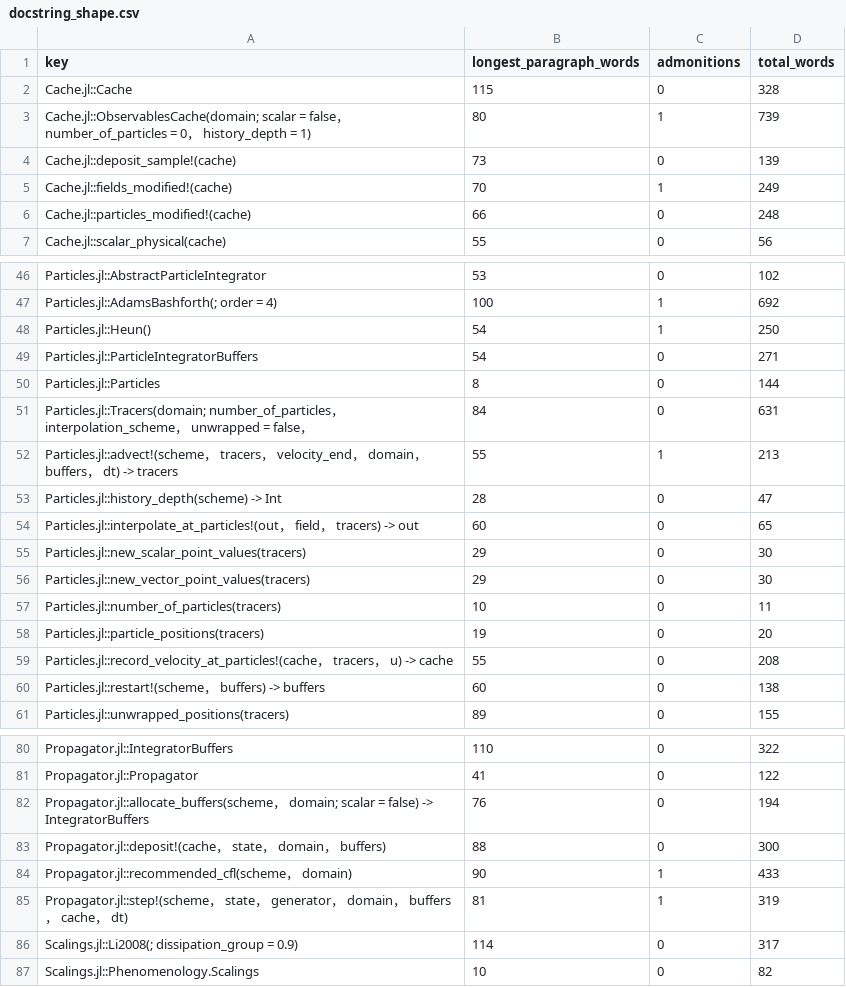
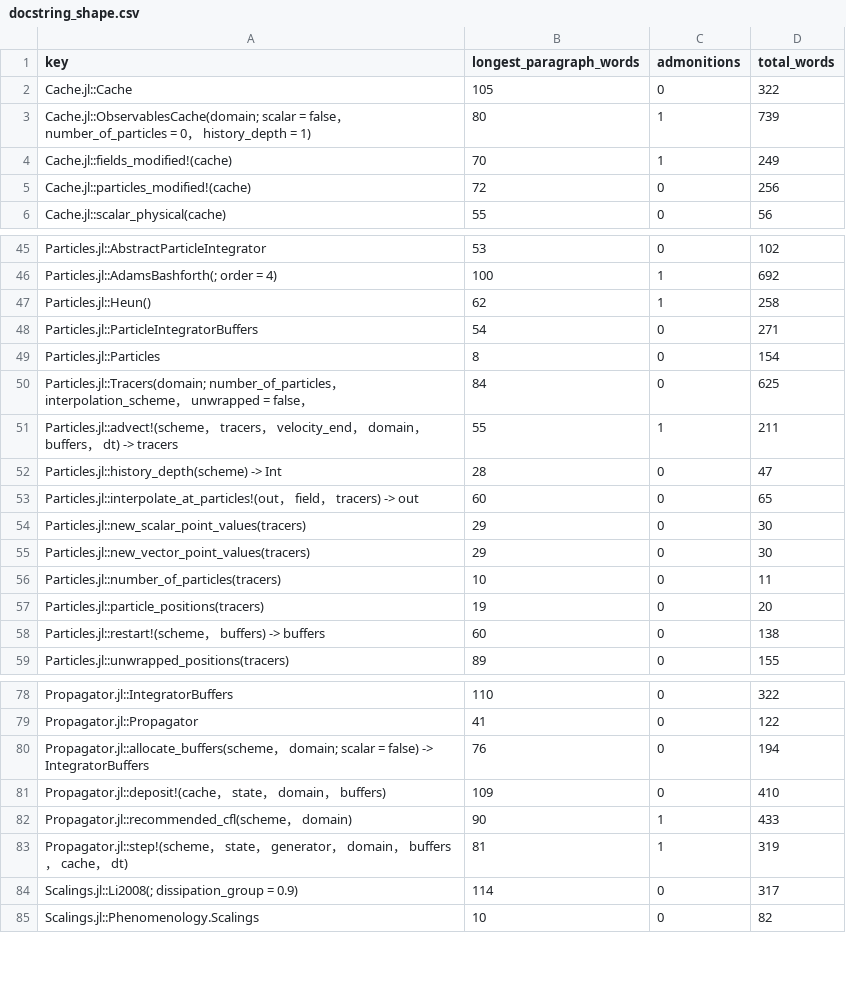
Before and after one commit to GrigorySarnitsky/GBGHomogeneousTurbulence.jl, a CSV file: docs/docstring_shape.csv, drawn as a sheet; only a part is shown, gaps mark what is left out.

```diff
--- a/docs/docstring_shape.csv
+++ b/docs/docstring_shape.csv
@@ -1,7 +1,6 @@
 key,longest_paragraph_words,admonitions,total_words
-Cache.jl::Cache,115,0,328
+Cache.jl::Cache,105,0,322
 Cache.jl::ObservablesCache(domain; scalar = false， number_of_particles = 0， history_depth = 1),80,1,739
-Cache.jl::deposit_sample!(cache),73,0,139
 Cache.jl::fields_modified!(cache),70,1,249
-Cache.jl::particles_modified!(cache),66,0,248
+Cache.jl::particles_modified!(cache),72,0,256
 Cache.jl::scalar_physical(cache),55,0,56
@@ -47,7 +46,7 @@ Particles.jl::AbstractParticleIntegrator,53,0,102
 Particles.jl::AdamsBashforth(; order = 4),100,1,692
-Particles.jl::Heun(),54,1,250
+Particles.jl::Heun(),62,1,258
 Particles.jl::ParticleIntegratorBuffers,54,0,271
-Particles.jl::Particles,8,0,144
-Particles.jl::Tracers(domain; number_of_particles， interpolation_scheme， unwrapped = false，,84,0,631
-Particles.jl::advect!(scheme， tracers， velocity_end， domain， buffers， dt) -> tracers,55,1,213
+Particles.jl::Particles,8,0,154
+Particles.jl::Tracers(domain; number_of_particles， interpolation_scheme， unwrapped = false，,84,0,625
+Particles.jl::advect!(scheme， tracers， velocity_end， domain， buffers， dt) -> tracers,55,1,211
 Particles.jl::history_depth(scheme) -> Int,28,0,47
@@ -58,3 +57,2 @@ Particles.jl::number_of_particles(tracers),10,0,11
 Particles.jl::particle_positions(tracers),19,0,20
-Particles.jl::record_velocity_at_particles!(cache， tracers， u) -> cache,55,0,208
 Particles.jl::restart!(scheme， buffers) -> buffers,60,0,138
@@ -82,3 +80,3 @@ Propagator.jl::Propagator,41,0,122
 Propagator.jl::allocate_buffers(scheme， domain; scalar = false) -> IntegratorBuffers,76,0,194
-Propagator.jl::deposit!(cache， state， domain， buffers),88,0,300
+Propagator.jl::deposit!(cache， state， domain， buffers),109,0,410
 Propagator.jl::recommended_cfl(scheme， domain),90,1,433
```
Also changed, not shown: 36 other files.
